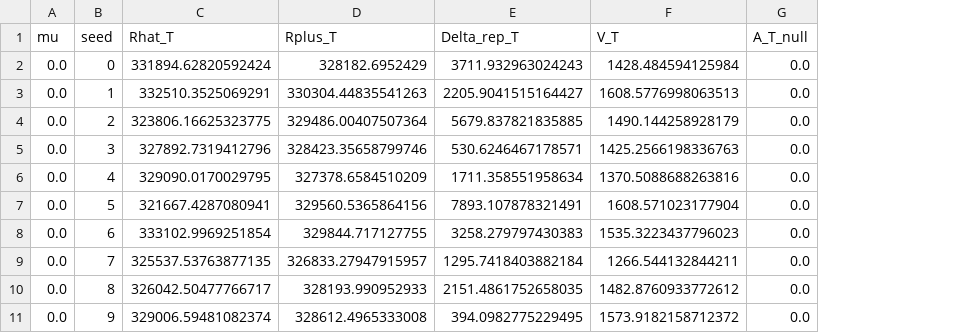
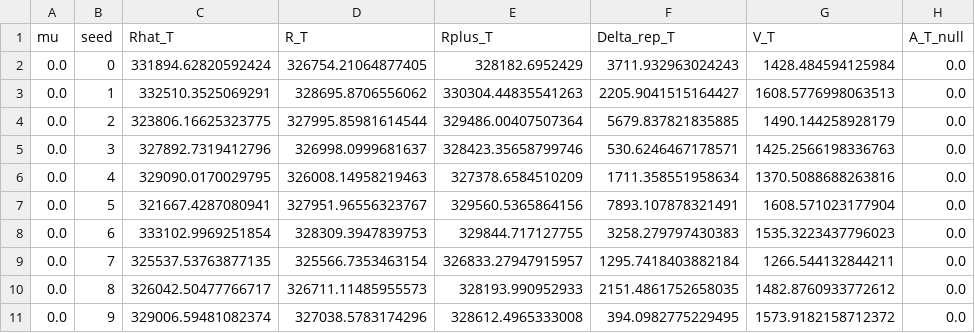
Before and after one commit to fiazaich/Learning-under-Drift, a CSV file: regional_feedback_exp/regional_feedback_outputs/regional_feedback_results_by_seed.csv, drawn as a sheet; only a part is shown; the diff names each change by its address in the sheet, - before the commit and + after, or states it on an @@ line.

```diff
--- a/regional_feedback_exp/regional_feedback_outputs/regional_feedback_results_by_seed.csv
+++ b/regional_feedback_exp/regional_feedback_outputs/regional_feedback_results_by_seed.csv
+column D (R_T), rows 2-11: 326754.21064877405 | 328695.8706556062 | 327995.85981614544 | 326998.0999681637 | 326008.14958219463 | 327951.96556323767 | 328309.3947839753 | 325566.7353463154 | 326711.11485955573 | 327038.5783174296
```
Also changed, not shown: 15 other files.
